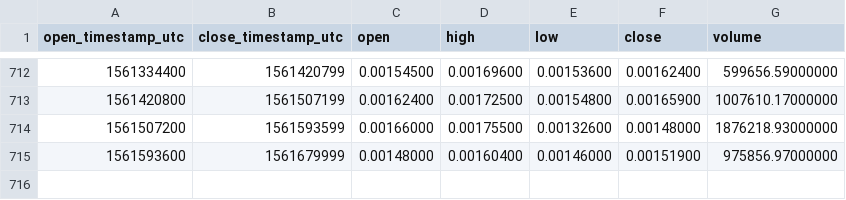
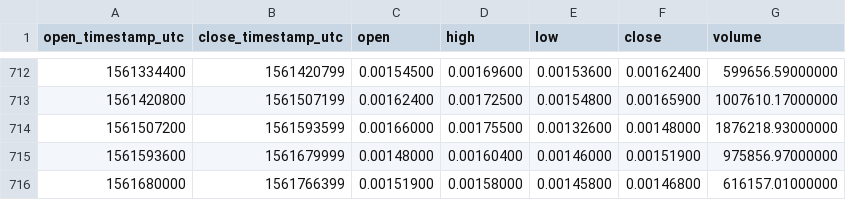
Before and after one commit to cryptobigbro/binance-NEOBTC, a CSV file: binance-NEOBTC-1d.csv, drawn as a sheet; only a part is shown, gaps mark what is left out; the diff names each change by its address in the sheet, - before the commit and + after, or states it on an @@ line.

Commit message:
Update OHLCV data.

```diff
--- a/binance-NEOBTC-1d.csv
+++ b/binance-NEOBTC-1d.csv
+row 716: 1561680000 | 1561766399 | 0.00151900 | 0.00158000 | 0.00145800 | 0.00146800 | 616157.01000000
```
Also changed, not shown: 1 other file.
